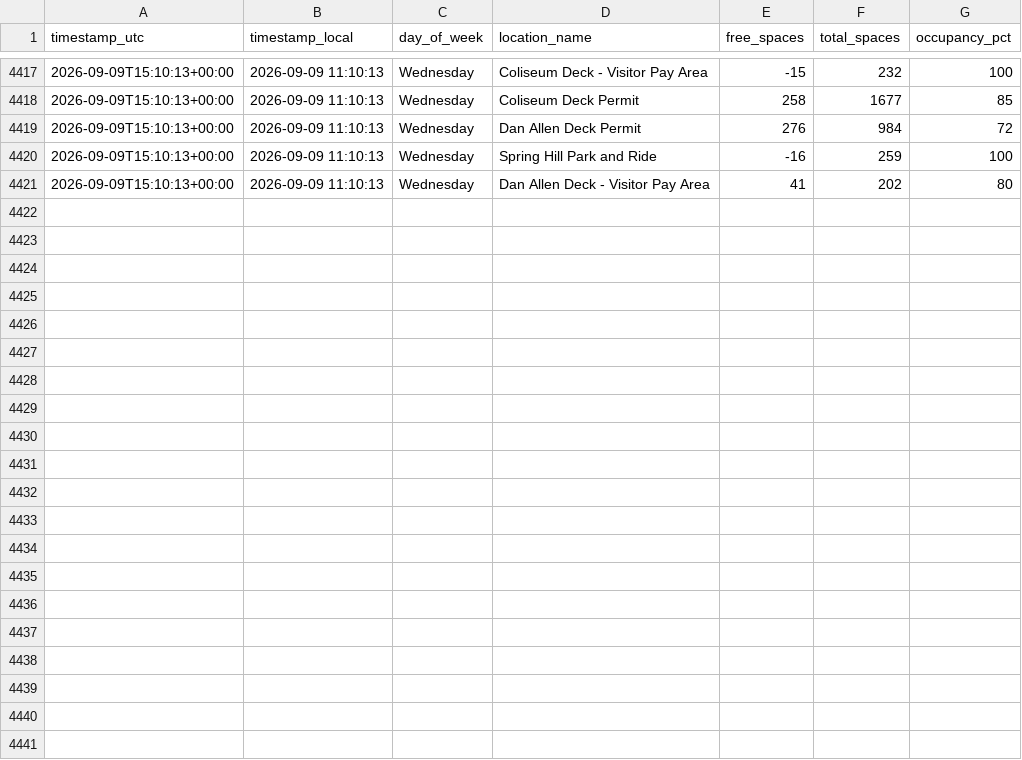
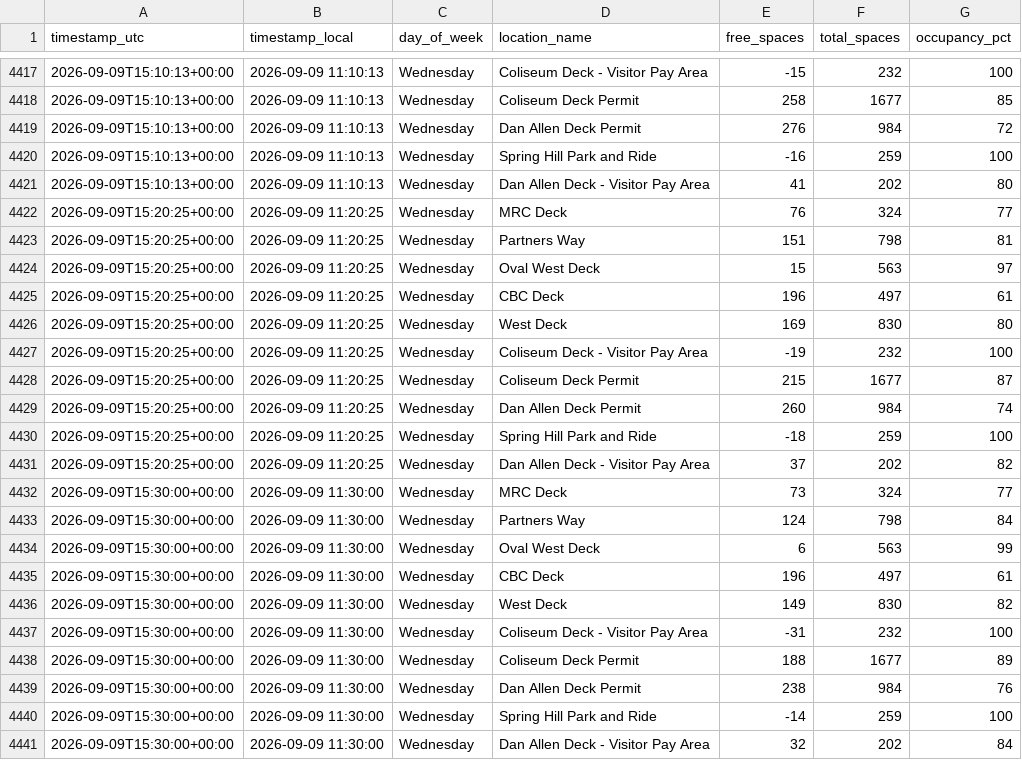
Before and after one commit to aryanpat1801-rgb/ncsu-parking-tracker, a CSV file: data/cloud-log.csv, drawn as a sheet; only a part is shown, gaps mark what is left out; the diff names each change by its address in the sheet, - before the commit and + after, or states it on an @@ line.

```diff
--- a/data/cloud-log.csv
+++ b/data/cloud-log.csv
+row 4422: 2026-09-09T15:20:25+00:00 | 2026-09-09 11:20:25 | Wednesday | MRC Deck | 76 | 324 | 77
+row 4423: 2026-09-09T15:20:25+00:00 | 2026-09-09 11:20:25 | Wednesday | Partners Way | 151 | 798 | 81
+row 4424: 2026-09-09T15:20:25+00:00 | 2026-09-09 11:20:25 | Wednesday | Oval West Deck | 15 | 563 | 97
+row 4425: 2026-09-09T15:20:25+00:00 | 2026-09-09 11:20:25 | Wednesday | CBC Deck | 196 | 497 | 61
+row 4426: 2026-09-09T15:20:25+00:00 | 2026-09-09 11:20:25 | Wednesday | West Deck | 169 | 830 | 80
+row 4427: 2026-09-09T15:20:25+00:00 | 2026-09-09 11:20:25 | Wednesday | Coliseum Deck - Visitor Pay Area | -19 | 232 | 100
+row 4428: 2026-09-09T15:20:25+00:00 | 2026-09-09 11:20:25 | Wednesday | Coliseum Deck Permit | 215 | 1677 | 87
+row 4429: 2026-09-09T15:20:25+00:00 | 2026-09-09 11:20:25 | Wednesday | Dan Allen Deck Permit | 260 | 984 | 74
+row 4430: 2026-09-09T15:20:25+00:00 | 2026-09-09 11:20:25 | Wednesday | Spring Hill Park and Ride | -18 | 259 | 100
+row 4431: 2026-09-09T15:20:25+00:00 | 2026-09-09 11:20:25 | Wednesday | Dan Allen Deck - Visitor Pay Area | 37 | 202 | 82
+row 4432: 2026-09-09T15:30:00+00:00 | 2026-09-09 11:30:00 | Wednesday | MRC Deck | 73 | 324 | 77
+row 4433: 2026-09-09T15:30:00+00:00 | 2026-09-09 11:30:00 | Wednesday | Partners Way | 124 | 798 | 84
+row 4434: 2026-09-09T15:30:00+00:00 | 2026-09-09 11:30:00 | Wednesday | Oval West Deck | 6 | 563 | 99
+row 4435: 2026-09-09T15:30:00+00:00 | 2026-09-09 11:30:00 | Wednesday | CBC Deck | 196 | 497 | 61
+row 4436: 2026-09-09T15:30:00+00:00 | 2026-09-09 11:30:00 | Wednesday | West Deck | 149 | 830 | 82
+row 4437: 2026-09-09T15:30:00+00:00 | 2026-09-09 11:30:00 | Wednesday | Coliseum Deck - Visitor Pay Area | -31 | 232 | 100
+row 4438: 2026-09-09T15:30:00+00:00 | 2026-09-09 11:30:00 | Wednesday | Coliseum Deck Permit | 188 | 1677 | 89
+row 4439: 2026-09-09T15:30:00+00:00 | 2026-09-09 11:30:00 | Wednesday | Dan Allen Deck Permit | 238 | 984 | 76
+row 4440: 2026-09-09T15:30:00+00:00 | 2026-09-09 11:30:00 | Wednesday | Spring Hill Park and Ride | -14 | 259 | 100
+row 4441: 2026-09-09T15:30:00+00:00 | 2026-09-09 11:30:00 | Wednesday | Dan Allen Deck - Visitor Pay Area | 32 | 202 | 84
```
